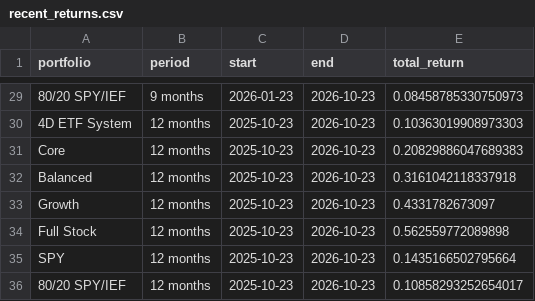
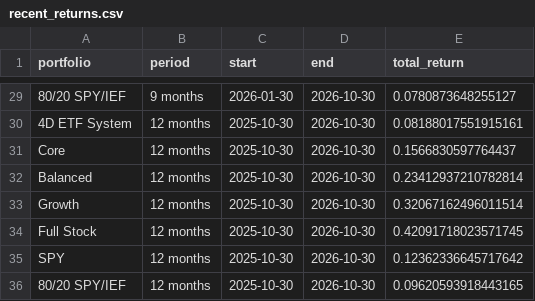
Before and after one commit to fourgatealpha/fourgatealpha-site, a CSV file: research/comparisons/recent_returns.csv, drawn as a sheet; only a part is shown, gaps mark what is left out; the diff covers the shown part only; the diff names each change by its address in the sheet, - before the commit and + after, or states it on an @@ line.

```diff
--- a/research/comparisons/recent_returns.csv
+++ b/research/comparisons/recent_returns.csv
-C29 (start): 2026-01-23
+C29 (start): 2026-01-30
-D29:D36 (end): 2026-10-23
+D29:D36 (end): 2026-10-30
-E29 (total_return): 0.08458785330750973
+E29 (total_return): 0.0780873648255127
-C30:C36 (start): 2025-10-23
+C30:C36 (start): 2025-10-30
-E30 (total_return): 0.10363019908973303
+E30 (total_return): 0.08188017551915161
-E31 (total_return): 0.20829886047689383
+E31 (total_return): 0.1566830597764437
-E32 (total_return): 0.3161042118337918
+E32 (total_return): 0.23412937210782814
-E33 (total_return): 0.4331782673097
+E33 (total_return): 0.32067162496011514
-E34 (total_return): 0.562559772089898
+E34 (total_return): 0.42091718023571745
-E35 (total_return): 0.1435166502795664
+E35 (total_return): 0.12362336645717642
-E36 (total_return): 0.10858293252654017
+E36 (total_return): 0.09620593918443165
```
Also changed, not shown: 81 edited cells elsewhere in this file, research/comparisons/five_year_metrics.csv, research/comparisons/stress_returns.csv, 35 other files.
